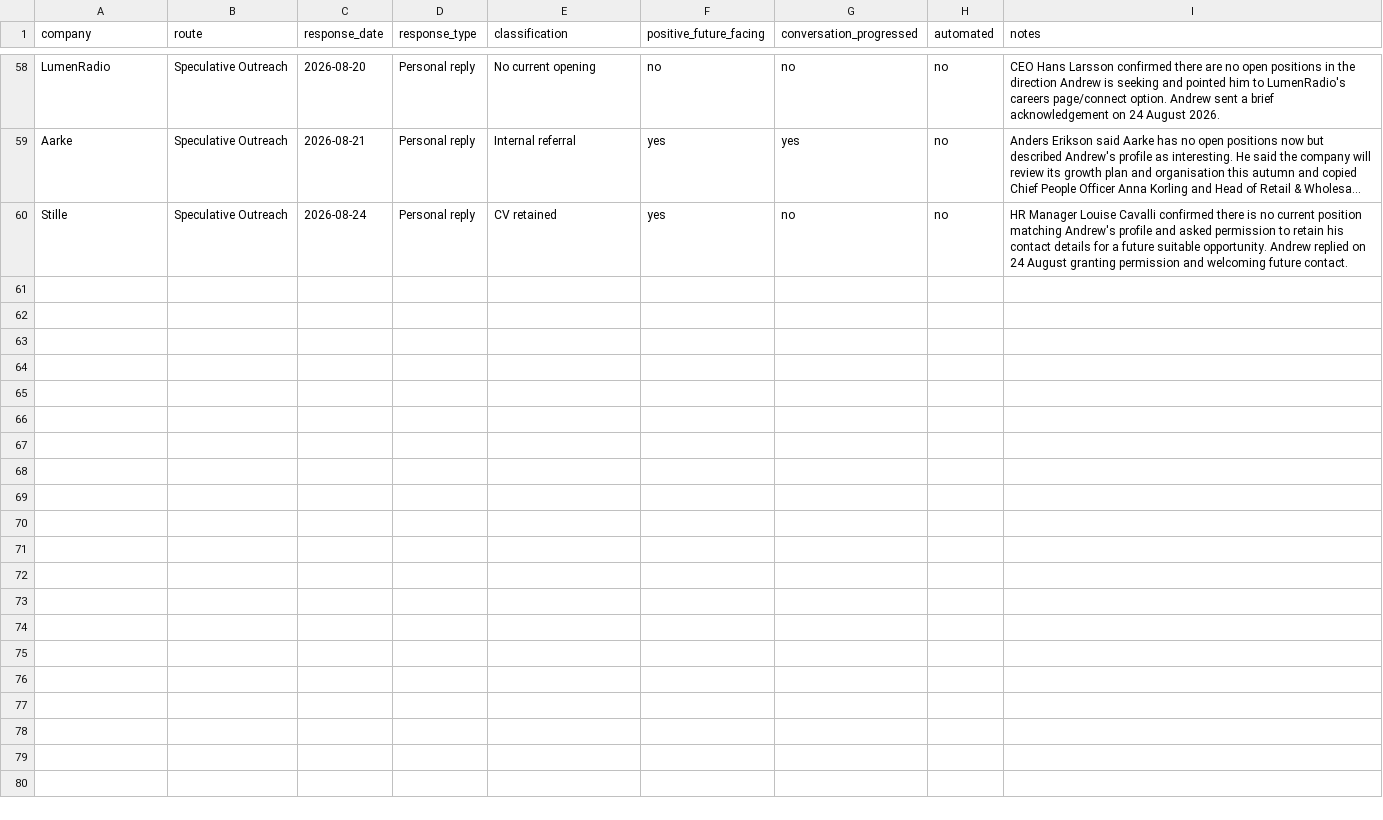
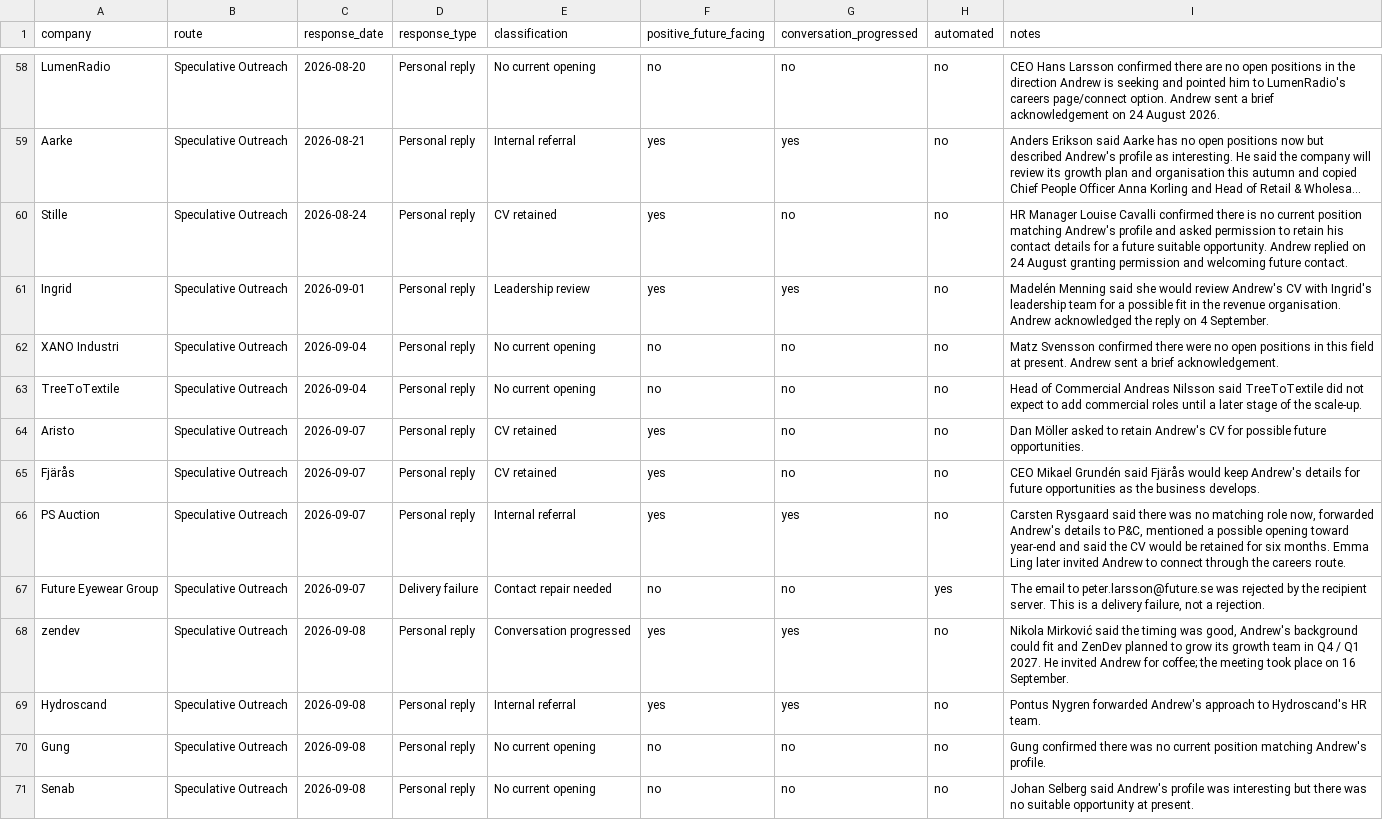
Before and after one commit to Pomeroi9Langmaid/Job-Hunting, a CSV file: data/replies.csv, drawn as a sheet; only a part is shown, gaps mark what is left out; long unchanged cells end in …; the diff covers the shown part only.

Commit message:
Add verified September speculative responses

```diff
--- a/data/replies.csv
+++ b/data/replies.csv
@@ -60,0 +61,11 @@ Stille,Speculative Outreach,2026-08-24,Personal reply,CV retained,yes,no,no,"HR
+Ingrid,Speculative Outreach,2026-09-01,Personal reply,Leadership review,yes,yes,no,Madelén Menning said she would review Andrew's CV with Ingrid's leadership team for a possible fit in the revenue organisation. Andrew acknowledged the reply on 4 September.
+XANO Industri,Speculative Outreach,2026-09-04,Personal reply,No current opening,no,no,no,Matz Svensson confirmed there were no open positions in this field at present. Andrew sent a brief acknowledgement.
+TreeToTextile,Speculative Outreach,2026-09-04,Personal reply,No current opening,no,no,no,Head of Commercial Andreas Nilsson said TreeToTextile did not expect to add commercial roles until a later stage of the scale-up.
+Aristo,Speculative Outreach,2026-09-07,Personal reply,CV retained,yes,no,no,Dan Möller asked to retain Andrew's CV for possible future opportunities.
+Fjärås,Speculative Outreach,2026-09-07,Personal reply,CV retained,yes,no,no,CEO Mikael Grundén said Fjärås would keep Andrew's details for future opportunities as the business develops.
+PS Auction,Speculative Outreach,2026-09-07,Personal reply,Internal referral,yes,yes,no,"Carsten Rysgaard said there was no matching role now, forwarded Andrew's details to P&C, mentioned a possible opening toward year-end and said the CV would be retained for six months. Emma Ling later invited Andrew to connect through the careers route."
+Future Eyewear Group,Speculative Outreach,2026-09-07,Delivery failure,Contact repair needed,no,no,yes,"The email to peter.larsson@future.se was rejected by the recipient server. This is a delivery failure, not a rejection."
+zendev,Speculative Outreach,2026-09-08,Personal reply,Conversation progressed,yes,yes,no,"Nikola Mirković said the timing was good, Andrew's background could fit and ZenDev planned to grow its growth team in Q4 / Q1 2027. He invited Andrew for coffee; the meeting took place on 16 September."
+Hydroscand,Speculative Outreach,2026-09-08,Personal reply,Internal referral,yes,yes,no,Pontus Nygren forwarded Andrew's approach to Hydroscand's HR team.
+Gung,Speculative Outreach,2026-09-08,Personal reply,No current opening,no,no,no,Gung confirmed there was no current position matching Andrew's profile.
+Senab,Speculative Outreach,2026-09-08,Personal reply,No current opening,no,no,no,Johan Selberg said Andrew's profile was interesting but there was no suitable opportunity at present.
```
Also changed, not shown: 10 added rows elsewhere in this file.
